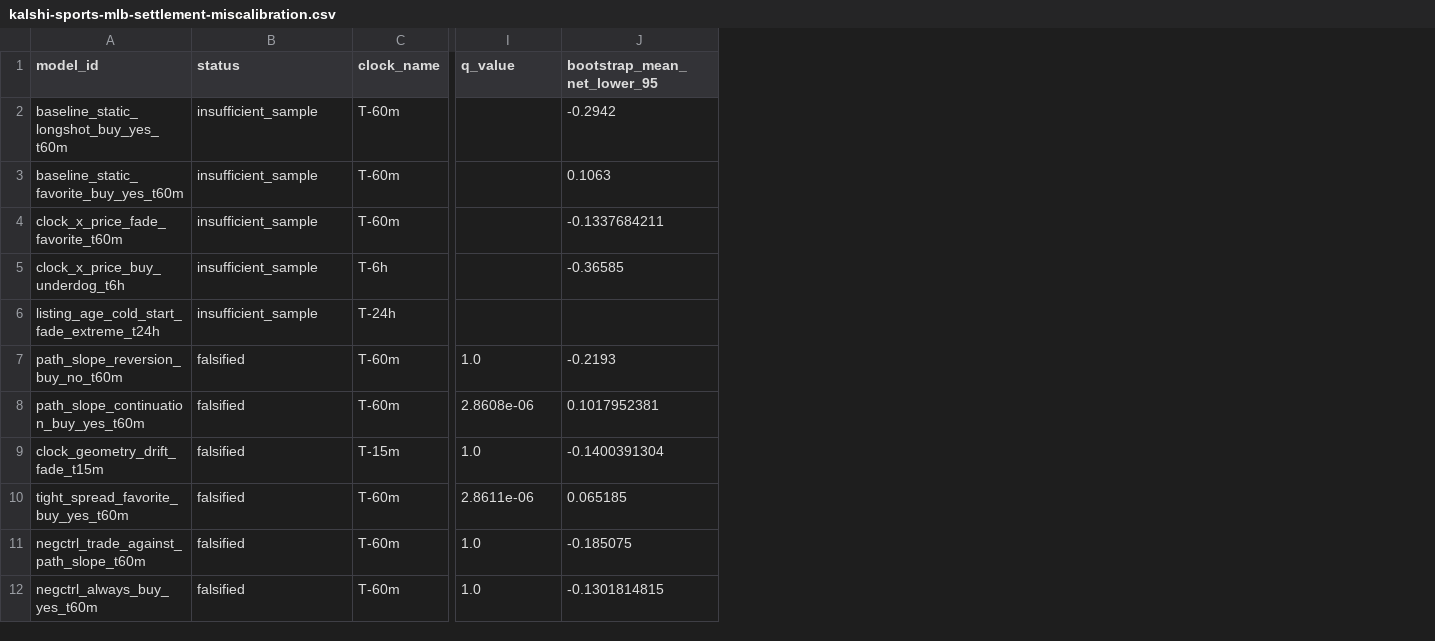
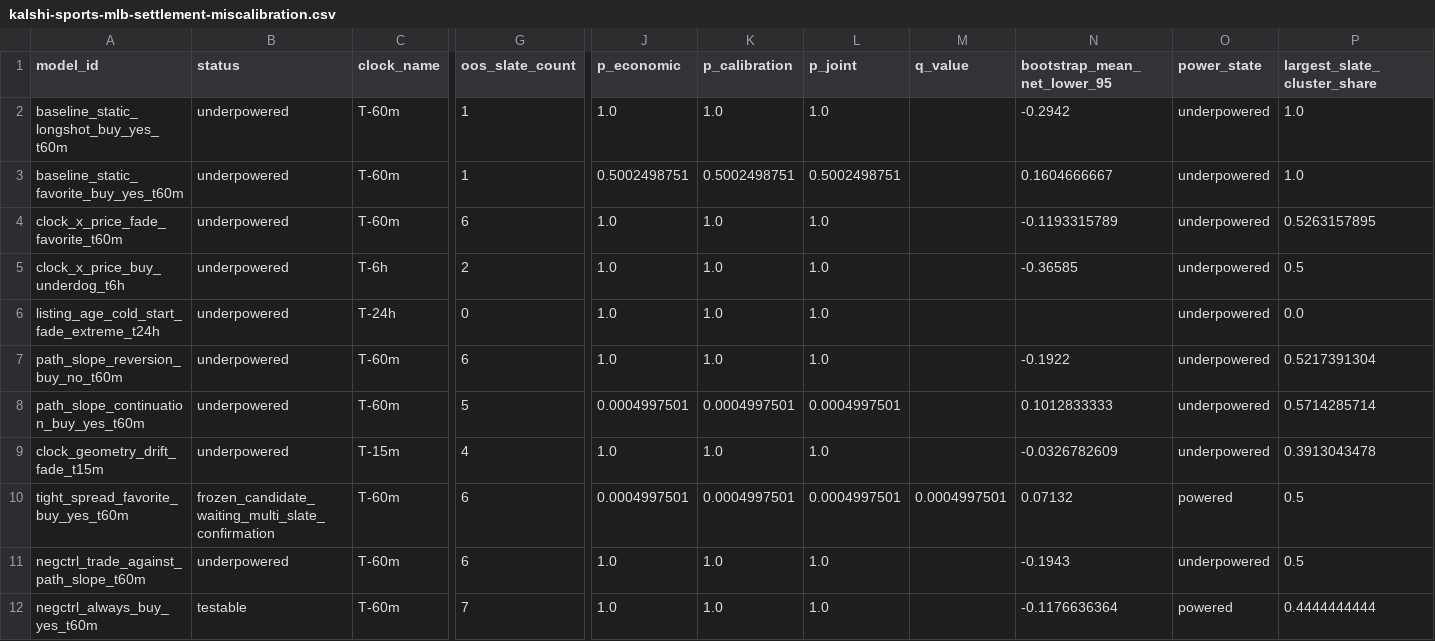
Before and after one commit to insatiableid-pixel/predmarket-alpha, a CSV file: docs/codex/macro/kalshi-sports-mlb-settlement-miscalibration-latest/kalshi-sports-mlb-settlement-miscalibration.csv, drawn as a sheet; only a part is shown, gaps mark what is left out; addresses are those after the commit; the diff names each change by its address in the sheet, - before the commit and + after, or states it on an @@ line.

Commit message:
Repair MLB miscalibration inference, lifecycle, and evidence honesty.
Replace win-rate binomial with slate-clustered mean-net and calibration tests,
BH-FDR on p_joint for novel specs only, per-spec power accounting, frozen
multi-slate confirmation for breadth failures, honest discovery vs forward
timestamps, fee provenance, and capture vs panel readiness. Regenerate artifacts
from saved inputs: family is confirmation_pending (not Outcome B) with one frozen
candidate and six underpowered novel members.

```diff
--- a/docs/codex/macro/kalshi-sports-mlb-settlement-miscalibration-latest/kalshi-sports-mlb-settlement-miscalibration.csv
+++ b/docs/codex/macro/kalshi-sports-mlb-settlement-miscalibration-latest/kalshi-sports-mlb-settlement-miscalibration.csv
+column G (oos_slate_count), rows 2-12: 1 | 1 | 6 | 2 | 0 | 6 | 5 | 4 | 6 | 6 | 7
+column J (p_economic), rows 2-12: 1.0 | 0.5002498751 | 1.0 | 1.0 | 1.0 | 1.0 | 0.0004997501 | 1.0 | 0.0004997501 | 1.0 | 1.0
+column K (p_calibration), rows 2-12: 1.0 | 0.5002498751 | 1.0 | 1.0 | 1.0 | 1.0 | 0.0004997501 | 1.0 | 0.0004997501 | 1.0 | 1.0
+column L (p_joint), rows 2-12: 1.0 | 0.5002498751 | 1.0 | 1.0 | 1.0 | 1.0 | 0.0004997501 | 1.0 | 0.0004997501 | 1.0 | 1.0
+column O (power_state), rows 2-12: underpowered | underpowered | underpowered | underpowered | underpowered | underpowered | underpowered | underpowered | powered | underpowered | powered
+column P (largest_slate_cluster_share), rows 2-12: 1.0 | 1.0 | 0.5263157895 | 0.5 | 0.0 | 0.5217391304 | 0.5714285714 | 0.3913043478 | 0.5 | 0.5 | 0.4444444444
-B2:B6 (status): insufficient_sample
+B2:B6 (status): underpowered
-N3 (bootstrap_mean_net_lower_95): 0.1063
+N3 (bootstrap_mean_net_lower_95): 0.1604666667
-N4 (bootstrap_mean_net_lower_95): -0.1337684211
+N4 (bootstrap_mean_net_lower_95): -0.1193315789
-B7:B9 (status): falsified
+B7:B9 (status): underpowered
-M7 (q_value): 1.0
+M7 (q_value): (empty)
-N7 (bootstrap_mean_net_lower_95): -0.2193
+N7 (bootstrap_mean_net_lower_95): -0.1922
-M8 (q_value): 2.8608e-06
+M8 (q_value): (empty)
-N8 (bootstrap_mean_net_lower_95): 0.1017952381
+N8 (bootstrap_mean_net_lower_95): 0.1012833333
-M9 (q_value): 1.0
+M9 (q_value): (empty)
-N9 (bootstrap_mean_net_lower_95): -0.1400391304
+N9 (bootstrap_mean_net_lower_95): -0.0326782609
-B10 (status): falsified
+B10 (status): frozen_candidate_waiting_multi_slate_confirmation
-M10 (q_value): 2.8611e-06
+M10 (q_value): 0.0004997501
-N10 (bootstrap_mean_net_lower_95): 0.065185
+N10 (bootstrap_mean_net_lower_95): 0.07132
-B11 (status): falsified
+B11 (status): underpowered
-M11:M12 (q_value): 1.0
+M11:M12 (q_value): (empty)
-N11 (bootstrap_mean_net_lower_95): -0.185075
+N11 (bootstrap_mean_net_lower_95): -0.1943
-B12 (status): falsified
+B12 (status): testable
-N12 (bootstrap_mean_net_lower_95): -0.1301814815
+N12 (bootstrap_mean_net_lower_95): -0.1176636364
```
Also changed, not shown: docs/codex/macro/latest-kalshi-sports-mlb-settlement-miscalibration.csv, 30 other files.
